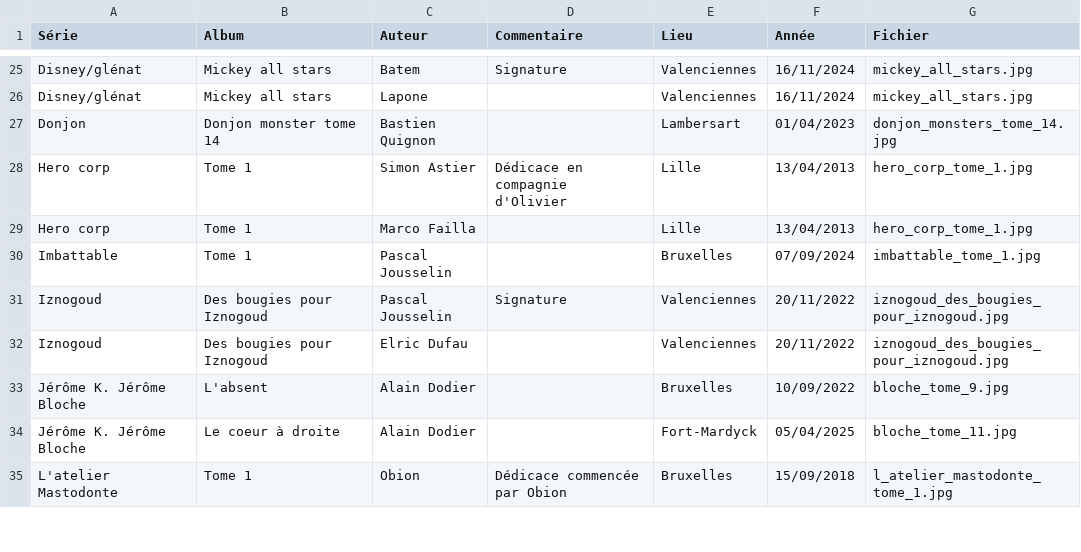
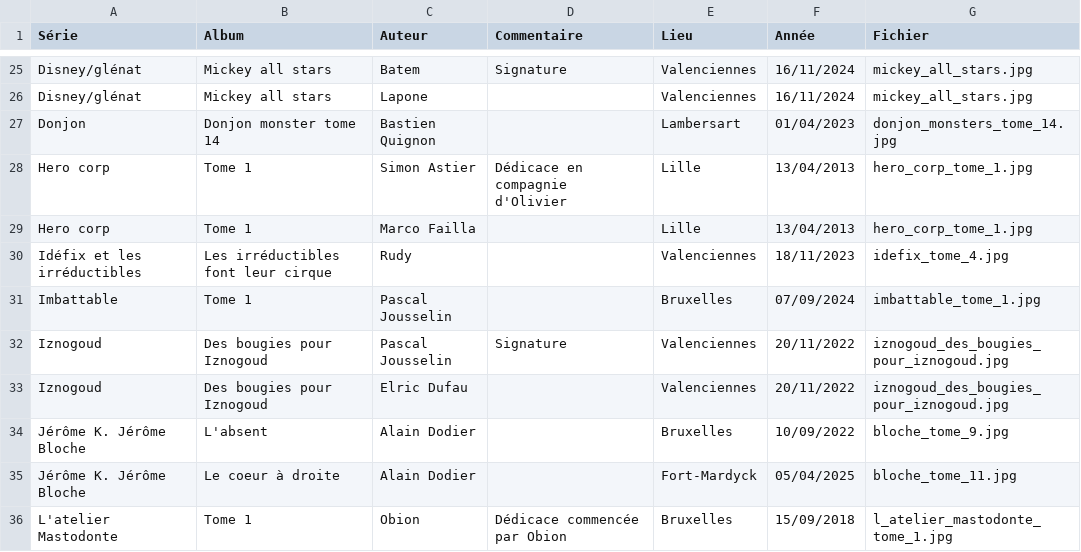
Before and after one commit to Quentin62/Quentin62.github.io, a CSV file: dedicace/Dédicace - Feuille 1.csv, drawn as a sheet; only a part is shown, gaps mark what is left out.

Commit message:
feat: update dedicace

```diff
--- a/dedicace/Dédicace - Feuille 1.csv
+++ b/dedicace/Dédicace - Feuille 1.csv
@@ -29,2 +29,3 @@ Hero corp,Tome 1,Simon Astier,Dédicace en compagnie d'Olivier,Lille,13/04/2013,
 Hero corp,Tome 1,Marco Failla,,Lille,13/04/2013,hero_corp_tome_1.jpg
+Idéfix et les irréductibles,Les irréductibles font leur cirque,Rudy,,Valenciennes,18/11/2023,idefix_tome_4.jpg
 Imbattable,Tome 1,Pascal Jousselin,,Bruxelles,07/09/2024,imbattable_tome_1.jpg
```
Also changed, not shown: 2 other files.
